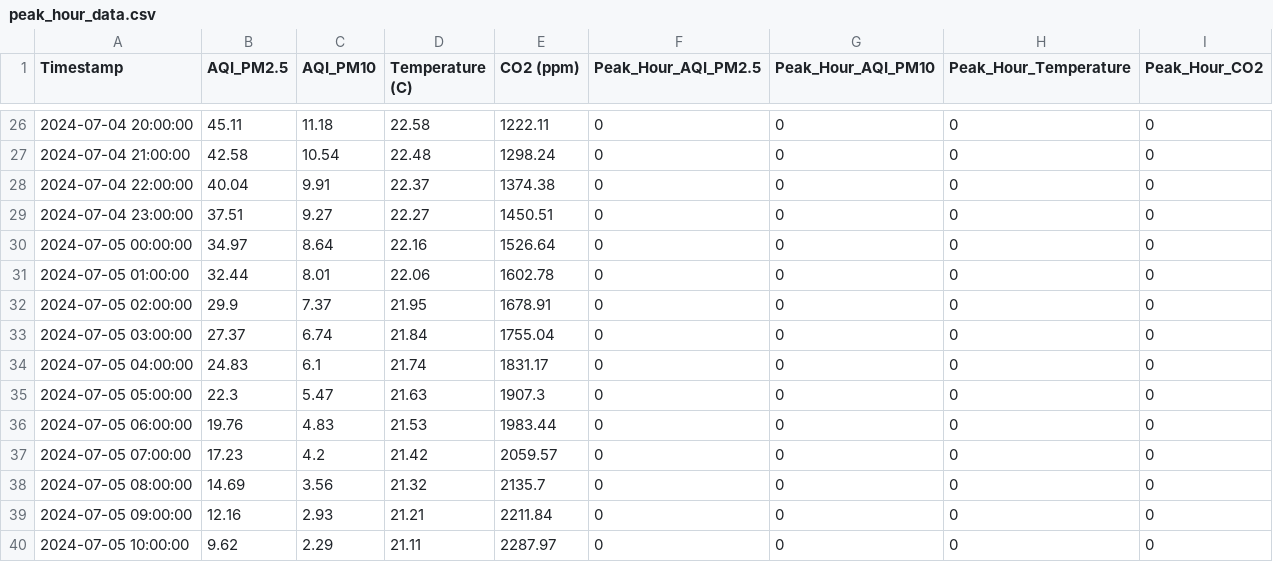
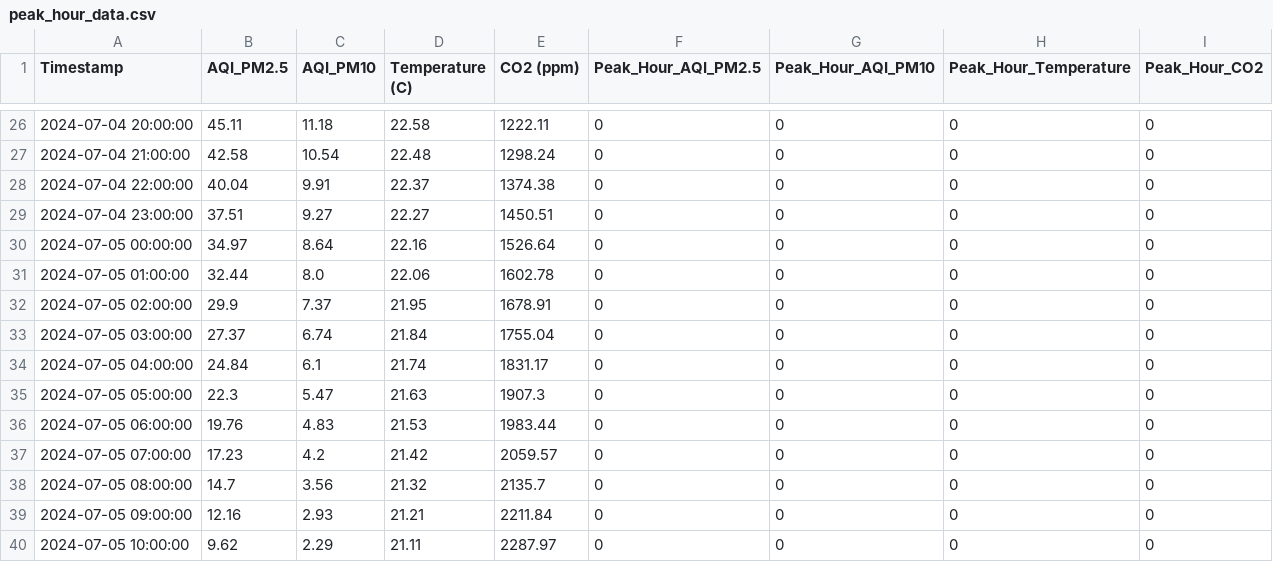
Before and after one commit to fahla/Capturing-from-COM-port, a CSV file: peak_hour_data.csv, drawn as a sheet; only a part is shown, gaps mark what is left out.

```diff
--- a/peak_hour_data.csv
+++ b/peak_hour_data.csv
@@ -30,6 +30,6 @@ Timestamp,AQI_PM2.5,AQI_PM10,Temperature (C),CO2 (ppm),Peak_Hour_AQI_PM2.5,Peak_
 2024-07-05 00:00:00,34.97,8.64,22.16,1526.64,0,0,0,0
-2024-07-05 01:00:00,32.44,8.01,22.06,1602.78,0,0,0,0
+2024-07-05 01:00:00,32.44,8.0,22.06,1602.78,0,0,0,0
 2024-07-05 02:00:00,29.9,7.37,21.95,1678.91,0,0,0,0
 2024-07-05 03:00:00,27.37,6.74,21.84,1755.04,0,0,0,0
-2024-07-05 04:00:00,24.83,6.1,21.74,1831.17,0,0,0,0
+2024-07-05 04:00:00,24.84,6.1,21.74,1831.17,0,0,0,0
 2024-07-05 05:00:00,22.3,5.47,21.63,1907.3,0,0,0,0
@@ -37,3 +37,3 @@ Timestamp,AQI_PM2.5,AQI_PM10,Temperature (C),CO2 (ppm),Peak_Hour_AQI_PM2.5,Peak_
 2024-07-05 07:00:00,17.23,4.2,21.42,2059.57,0,0,0,0
-2024-07-05 08:00:00,14.69,3.56,21.32,2135.7,0,0,0,0
+2024-07-05 08:00:00,14.7,3.56,21.32,2135.7,0,0,0,0
 2024-07-05 09:00:00,12.16,2.93,21.21,2211.84,0,0,0,0
```
Also changed, not shown: 3 other files.
